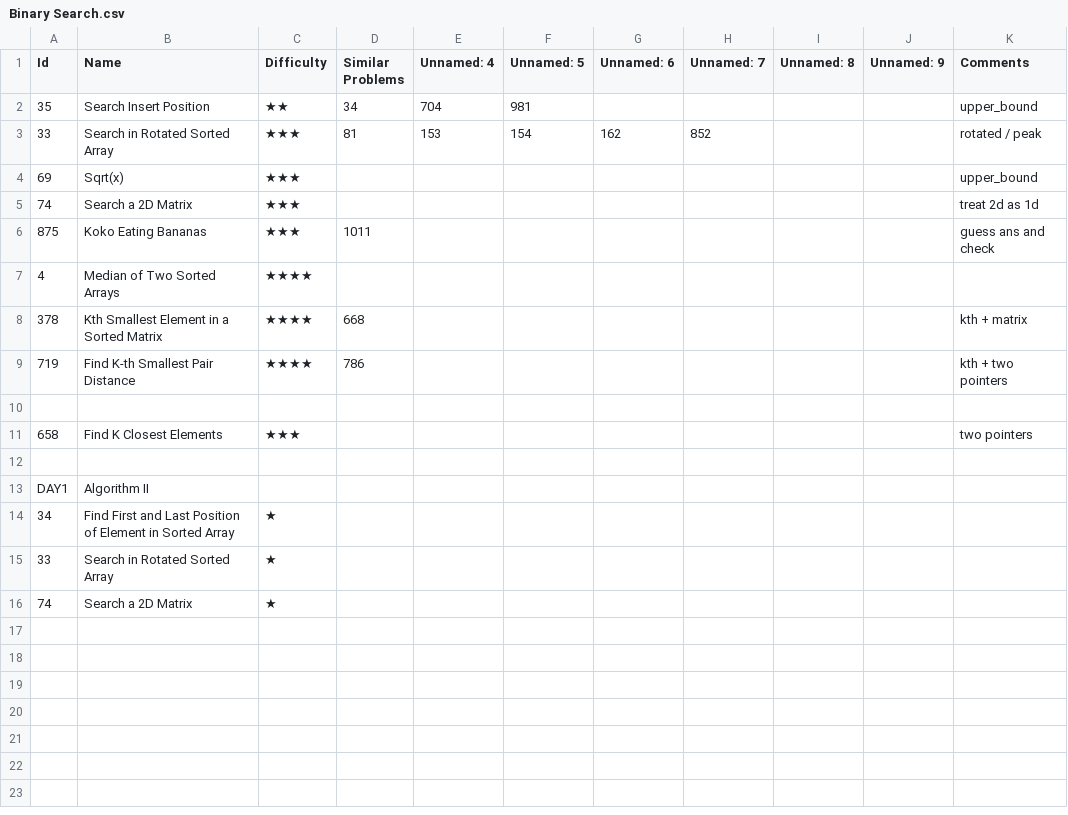
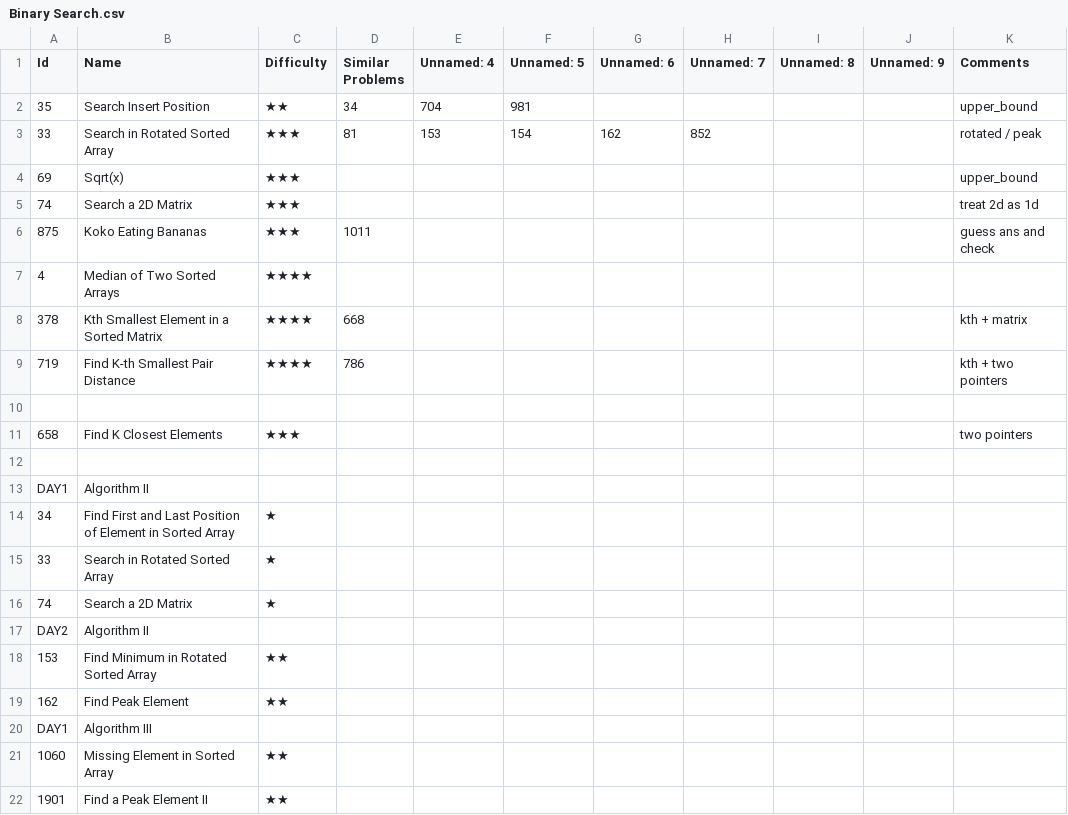
Before and after one commit to letaoZ/shua, a CSV file: Binary Search.csv, drawn as a sheet.

```diff
--- a/Binary Search.csv
+++ b/Binary Search.csv
@@ -16 +16,7 @@ DAY1,Algorithm II,,,,,,,,,
 74,Search a 2D Matrix,★,,,,,,,,
+DAY2,Algorithm II,,,,,,,,,
+153,Find Minimum in Rotated Sorted Array,★★,,,,,,,,
+162,Find Peak Element,★★,,,,,,,,
+DAY1,Algorithm III,,,,,,,,,
+1060,Missing Element in Sorted Array,★★,,,,,,,,
+1901,Find a Peak Element II,★★,,,,,,,,
```
Also changed, not shown: DP.csv, 6 other files.
